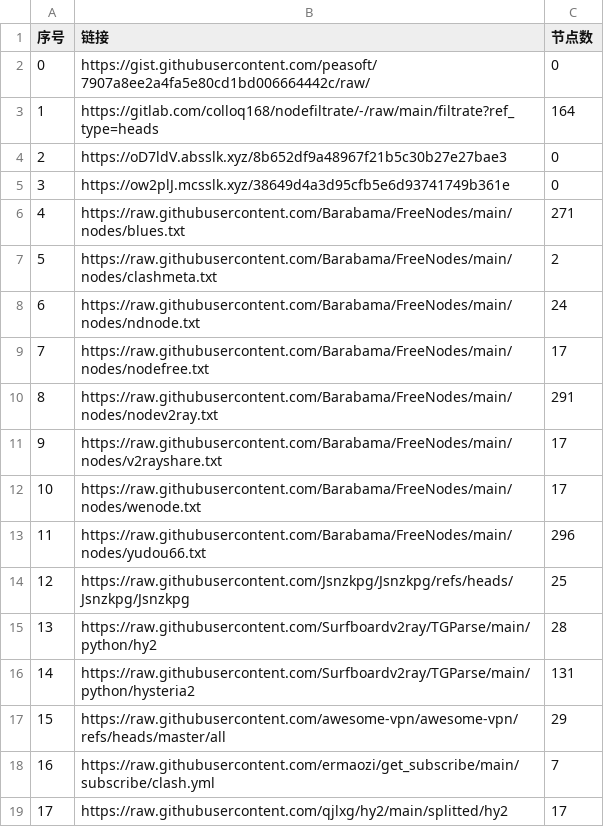
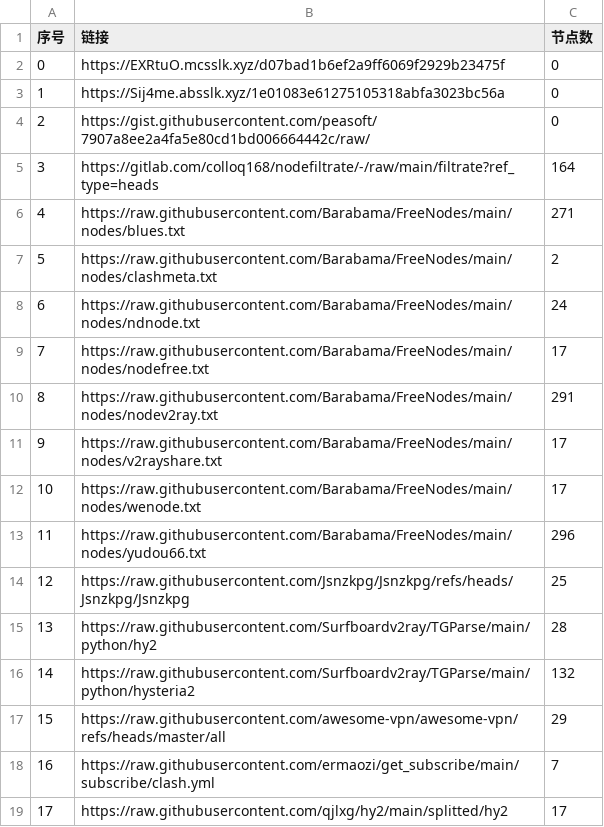
Before and after one commit to cxddgtb/cxddzy, a CSV file: list_result.csv, drawn as a sheet; only a part is shown.

```diff
--- a/list_result.csv
+++ b/list_result.csv
@@ -1,6 +1,6 @@
 序号,链接,节点数
-0,https://gist.githubusercontent.com/peasoft/7907a8ee2a4fa5e80cd1bd006664442c/raw/,0
-1,https://gitlab.com/colloq168/nodefiltrate/-/raw/main/filtrate?ref_type=heads,164
-2,https://oD7ldV.absslk.xyz/8b652df9a48967f21b5c30b27e27bae3,0
-3,https://ow2plJ.mcsslk.xyz/38649d4a3d95cfb5e6d93741749b361e,0
+0,https://EXRtuO.mcsslk.xyz/d07bad1b6ef2a9ff6069f2929b23475f,0
+1,https://Sij4me.absslk.xyz/1e01083e61275105318abfa3023bc56a,0
+2,https://gist.githubusercontent.com/peasoft/7907a8ee2a4fa5e80cd1bd006664442c/raw/,0
+3,https://gitlab.com/colloq168/nodefiltrate/-/raw/main/filtrate?ref_type=heads,164
 4,https://raw.githubusercontent.com/Barabama/FreeNodes/main/nodes/blues.txt,271
@@ -15,3 +15,3 @@
 13,https://raw.githubusercontent.com/Surfboardv2ray/TGParse/main/python/hy2,28
-14,https://raw.githubusercontent.com/Surfboardv2ray/TGParse/main/python/hysteria2,131
+14,https://raw.githubusercontent.com/Surfboardv2ray/TGParse/main/python/hysteria2,132
 15,https://raw.githubusercontent.com/awesome-vpn/awesome-vpn/refs/heads/master/all,29
```
Also changed, not shown: 6 other files.
